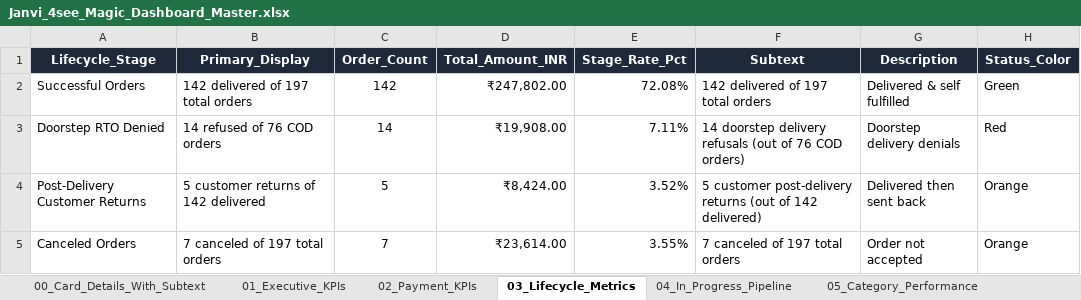
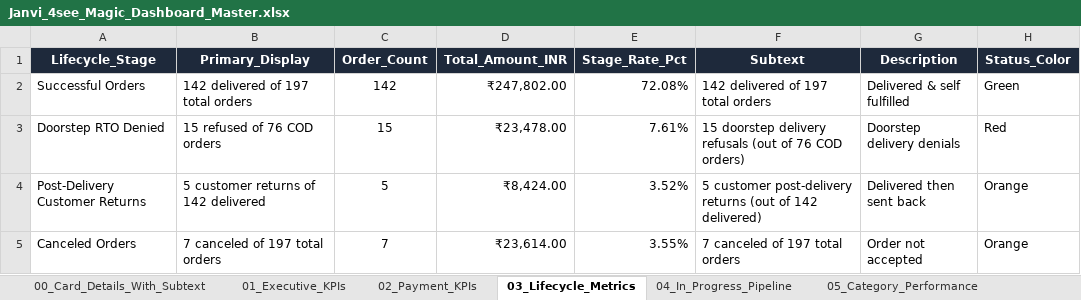
Before and after one commit to nrm-web/JANVI-AIKA-Website-Orders, an Excel workbook: Janvi_4see_Magic_Dashboard_Master.xlsx, sheet 03_Lifecycle_Metrics, drawn as a sheet; values as stored, in another font and other column widths than the file's, no borders; the diff names each change by its address in the sheet, - before the commit and + after, or states it on an @@ line.

Commit message:
Formally included REACHED BACK AT_SELLER_CITY (#1230) under Doorstep RTO Denied (Total 15 RTO orders)

```diff
--- a/Janvi_4see_Magic_Dashboard_Master.xlsx (sheet 03_Lifecycle_Metrics)
+++ b/Janvi_4see_Magic_Dashboard_Master.xlsx (sheet 03_Lifecycle_Metrics)
-B3 (Primary_Display): 14 refused of 76 COD orders
+B3 (Primary_Display): 15 refused of 76 COD orders
-C3 (Order_Count): 14
+C3 (Order_Count): 15
-D3 (Total_Amount_INR): ₹19,908.00
+D3 (Total_Amount_INR): ₹23,478.00
-E3 (Stage_Rate_Pct): 7.11%
+E3 (Stage_Rate_Pct): 7.61%
-F3 (Subtext): 14 doorstep delivery…
+F3 (Subtext): 15 doorstep delivery…
```
Also changed, not shown: sheet 00_Card_Details_With_Subtext, sheet 01_Executive_KPIs, sheet 08_Meta_Ads_KPIs, 1 other file.
